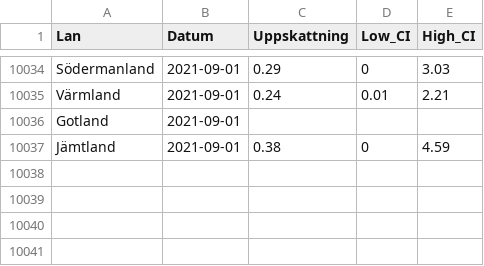
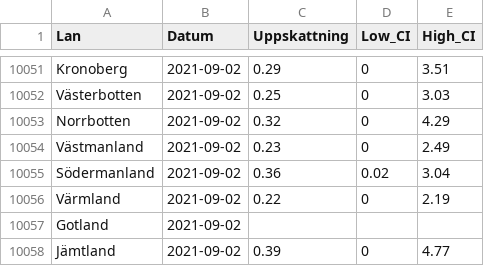
Before and after one commit to csss-resultat/openData, a CSV file: datasets/lan_senaste.csv, drawn as a sheet; only a part is shown, gaps mark what is left out; addresses are those after the commit; the diff covers the shown part only; the diff names each change by its address in the sheet, - before the commit and + after, or states it on an @@ line.

Commit message:
data update 03-09

```diff
--- a/datasets/lan_senaste.csv
+++ b/datasets/lan_senaste.csv
-A10051 (Lan): Södermanland
+A10051 (Lan): Kronoberg
-B10051 (Datum): 2021-09-01
+B10051 (Datum): 2021-09-02
-E10051 (High_CI): 3.03
+E10051 (High_CI): 3.51
+row 10052: Västerbotten | 2021-09-02 | 0.25 | 0 | 3.03
+row 10053: Norrbotten | 2021-09-02 | 0.32 | 0 | 4.29
+row 10054: Västmanland | 2021-09-02 | 0.23 | 0 | 2.49
+row 10055: Södermanland | 2021-09-02 | 0.36 | 0.02 | 3.04
-B10056:B10058 (Datum): 2021-09-01
+B10056:B10058 (Datum): 2021-09-02
-C10056 (Uppskattning): 0.24
+C10056 (Uppskattning): 0.22
-D10056 (Low_CI): 0.01
+D10056 (Low_CI): 0
-E10056 (High_CI): 2.21
+E10056 (High_CI): 2.19
-C10058 (Uppskattning): 0.38
+C10058 (Uppskattning): 0.39
-E10058 (High_CI): 4.59
+E10058 (High_CI): 4.77
```
Also changed, not shown: 17 added rows and 10 moved rows elsewhere in this file, datasets/nationella_senaste.csv.
